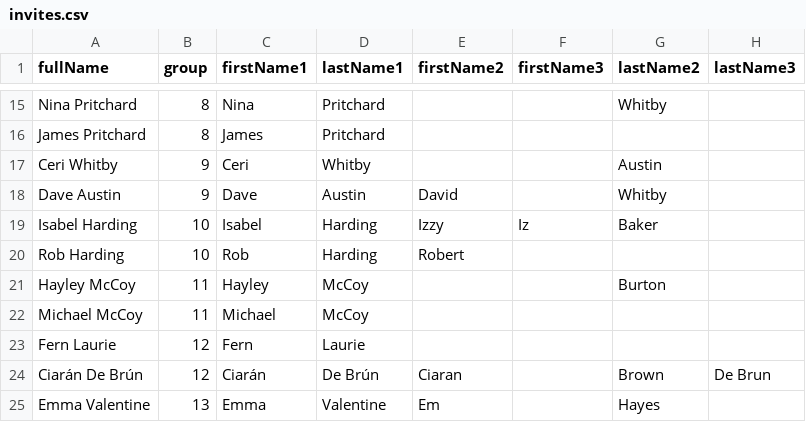
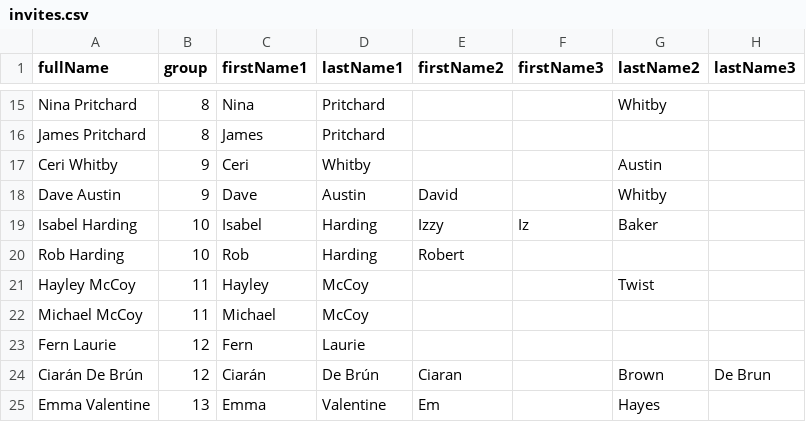
Before and after one commit to William1444/izzyandwill, a CSV file: db/invites.csv, drawn as a sheet; only a part is shown, gaps mark what is left out.

```diff
--- a/db/invites.csv
+++ b/db/invites.csv
@@ -20,3 +20,3 @@ Isabel Harding,10,Isabel,Harding,Izzy,Iz,Baker,
 Rob Harding,10,Rob,Harding,Robert,,,
-Hayley McCoy,11,Hayley,McCoy,,,Burton,
+Hayley McCoy,11,Hayley,McCoy,,,Twist,
 Michael McCoy,11,Michael,McCoy,,,,
```
Also changed, not shown: 10 other files.
